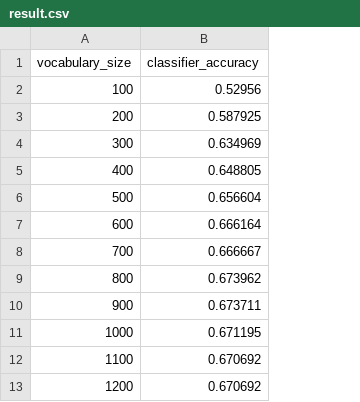
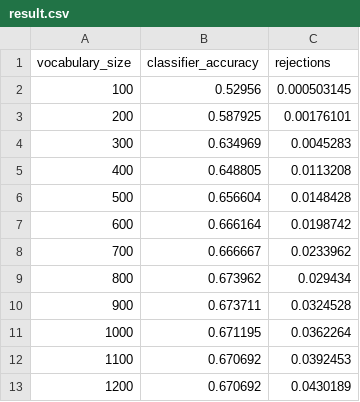
Before and after one commit to matthhan/statnlp, a CSV file: exercise3/exercise03.1/result.csv, drawn as a sheet; only a part is shown; the diff names each change by its address in the sheet, - before the commit and + after, or states it on an @@ line.

Commit message:
Collected accuracy data again

```diff
--- a/exercise3/exercise03.1/result.csv
+++ b/exercise3/exercise03.1/result.csv
+column C (rejections), rows 2-13: 0.000503145 | 0.00176101 | 0.0045283 | 0.0113208 | 0.0148428 | 0.0198742 | 0.0233962 | 0.029434 | 0.0324528 | 0.0362264 | 0.0392453 | 0.0430189
```
Also changed, not shown: 5 other files.
